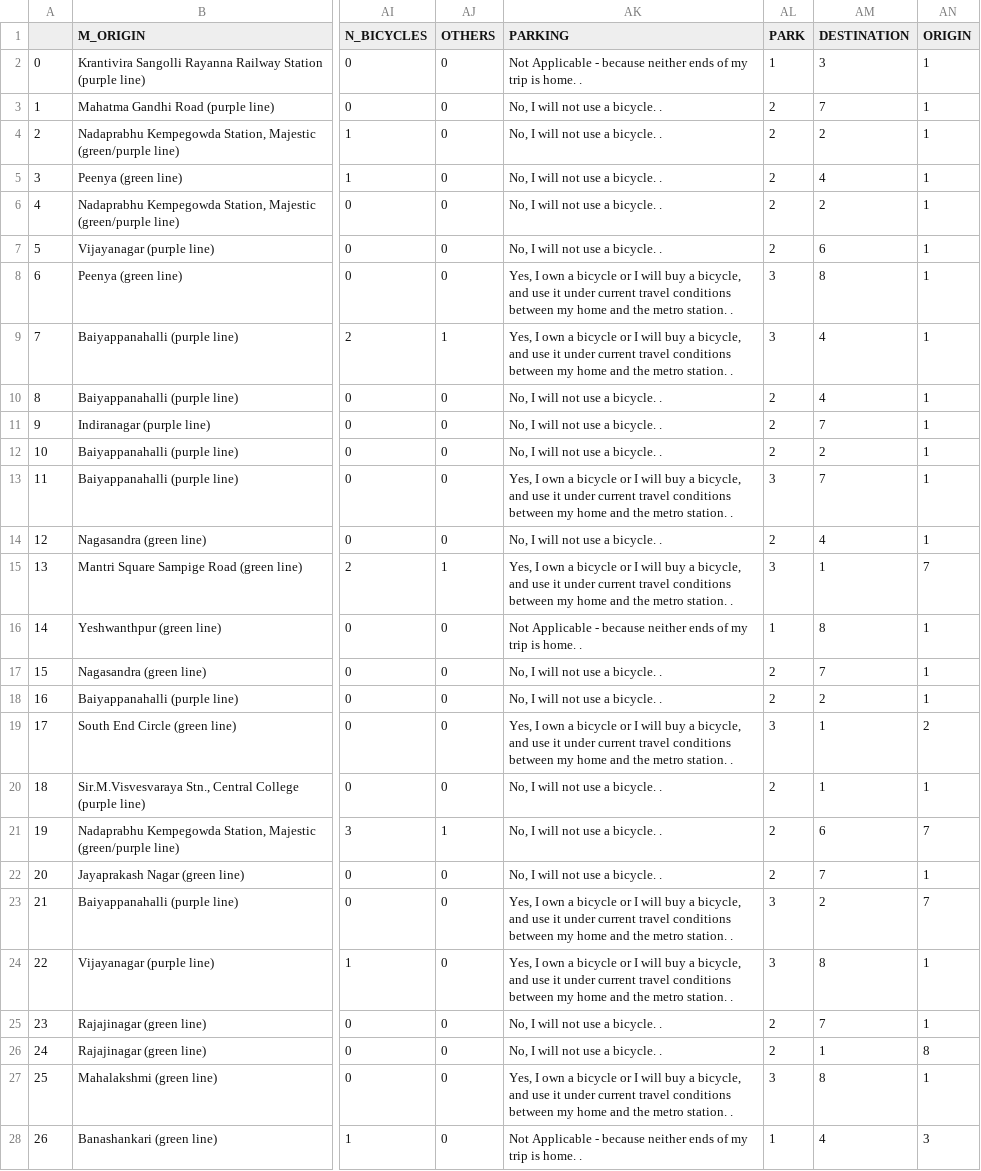
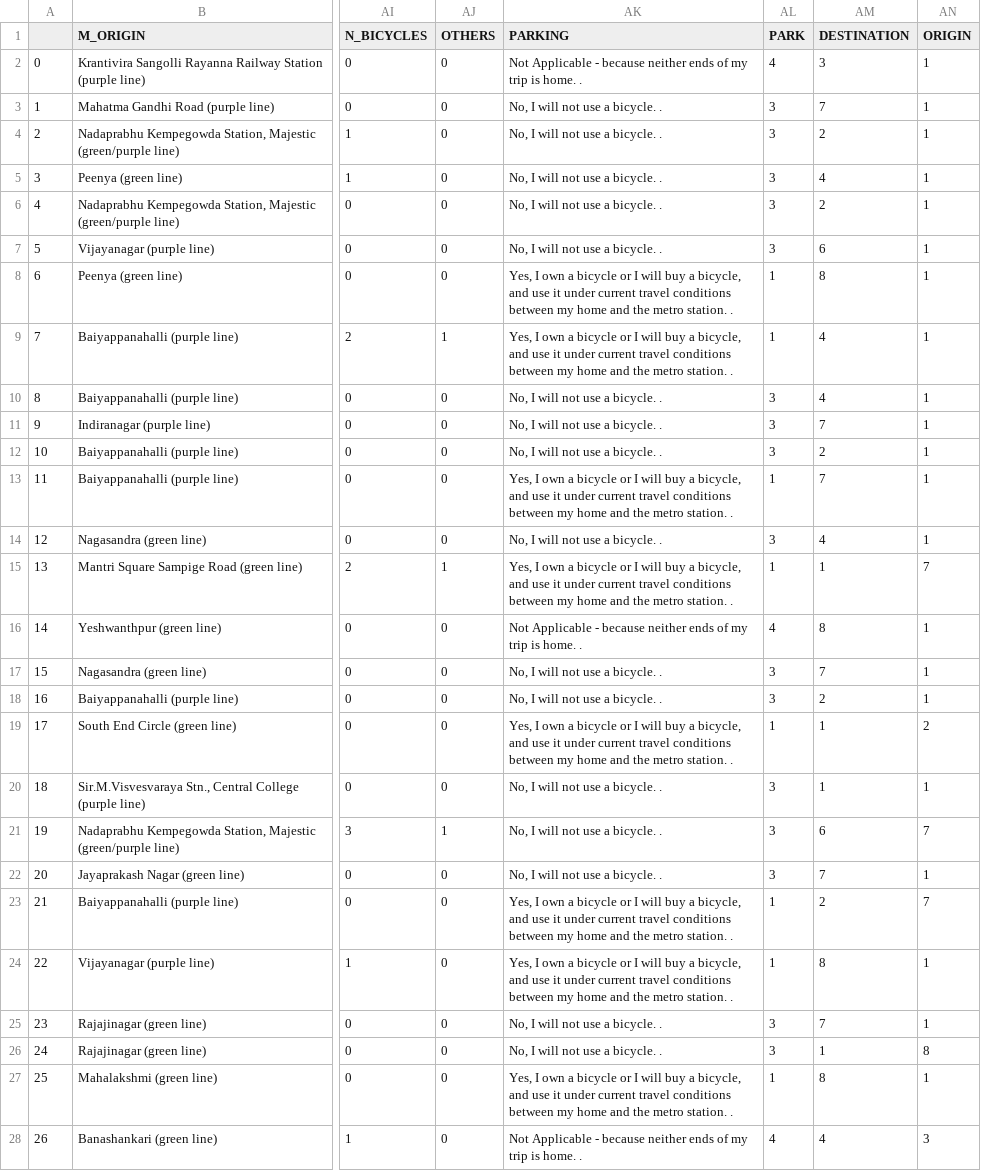
Before and after one commit to Gavaskar24/Metro, a CSV file: outputfile_2.csv, drawn as a sheet; only a part is shown, gaps mark what is left out; the diff covers the shown part only; the diff names each change by its address in the sheet, - before the commit and + after, or states it on an @@ line.

Commit message:
made more changes
PARKING variable issue is sorted and do not load Aug_10.csv file when doing that study as question related to that is not included in that data.

```diff
--- a/outputfile_2.csv
+++ b/outputfile_2.csv
-AL2 (PARK): 1
+AL2 (PARK): 4
-AL3:AL7 (PARK): 2
+AL3:AL7 (PARK): 3
-AL8:AL9 (PARK): 3
+AL8:AL9 (PARK): 1
-AL10:AL12 (PARK): 2
+AL10:AL12 (PARK): 3
-AL13 (PARK): 3
+AL13 (PARK): 1
-AL14 (PARK): 2
+AL14 (PARK): 3
-AL15 (PARK): 3
+AL15 (PARK): 1
-AL16 (PARK): 1
+AL16 (PARK): 4
-AL17:AL18 (PARK): 2
+AL17:AL18 (PARK): 3
-AL19 (PARK): 3
+AL19 (PARK): 1
-AL20:AL22 (PARK): 2
+AL20:AL22 (PARK): 3
-AL23:AL24 (PARK): 3
+AL23:AL24 (PARK): 1
-AL25:AL26 (PARK): 2
+AL25:AL26 (PARK): 3
-AL27 (PARK): 3
+AL27 (PARK): 1
-AL28 (PARK): 1
+AL28 (PARK): 4
```
Also changed, not shown: 49 edited cells elsewhere in this file, 9 other files.
